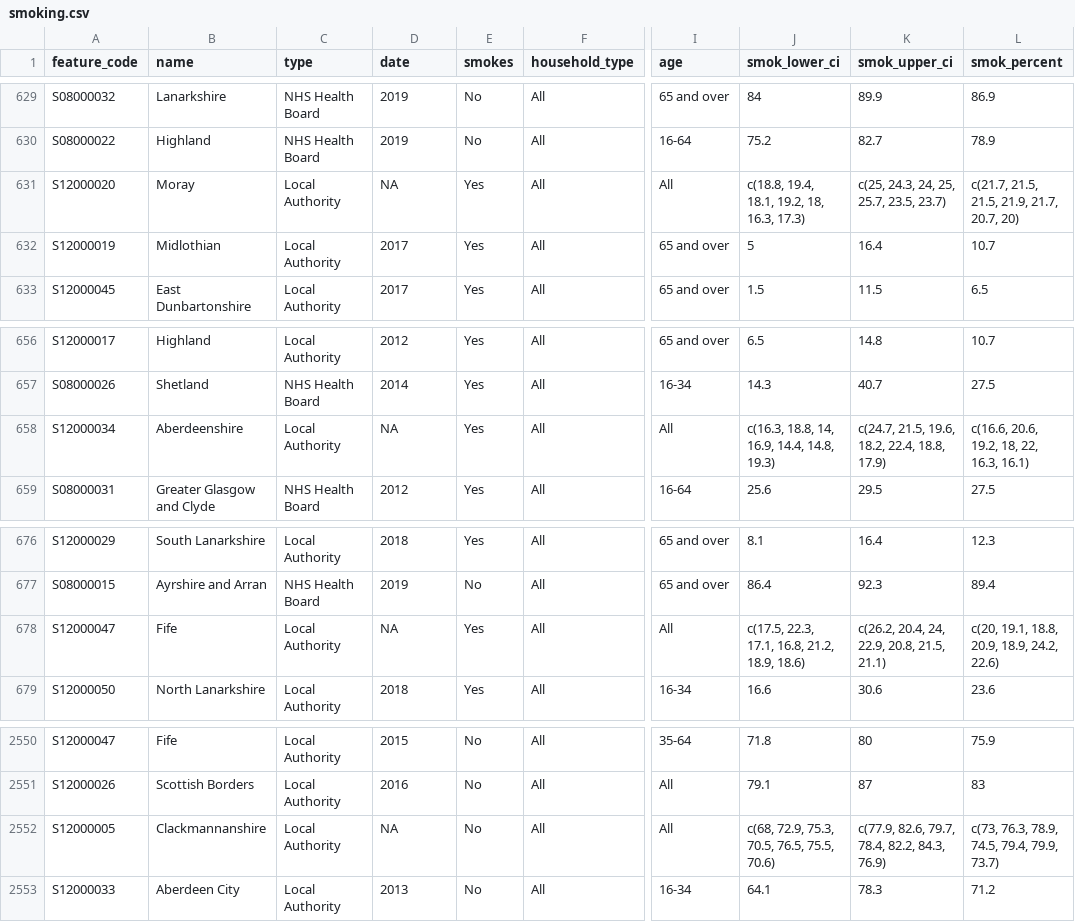
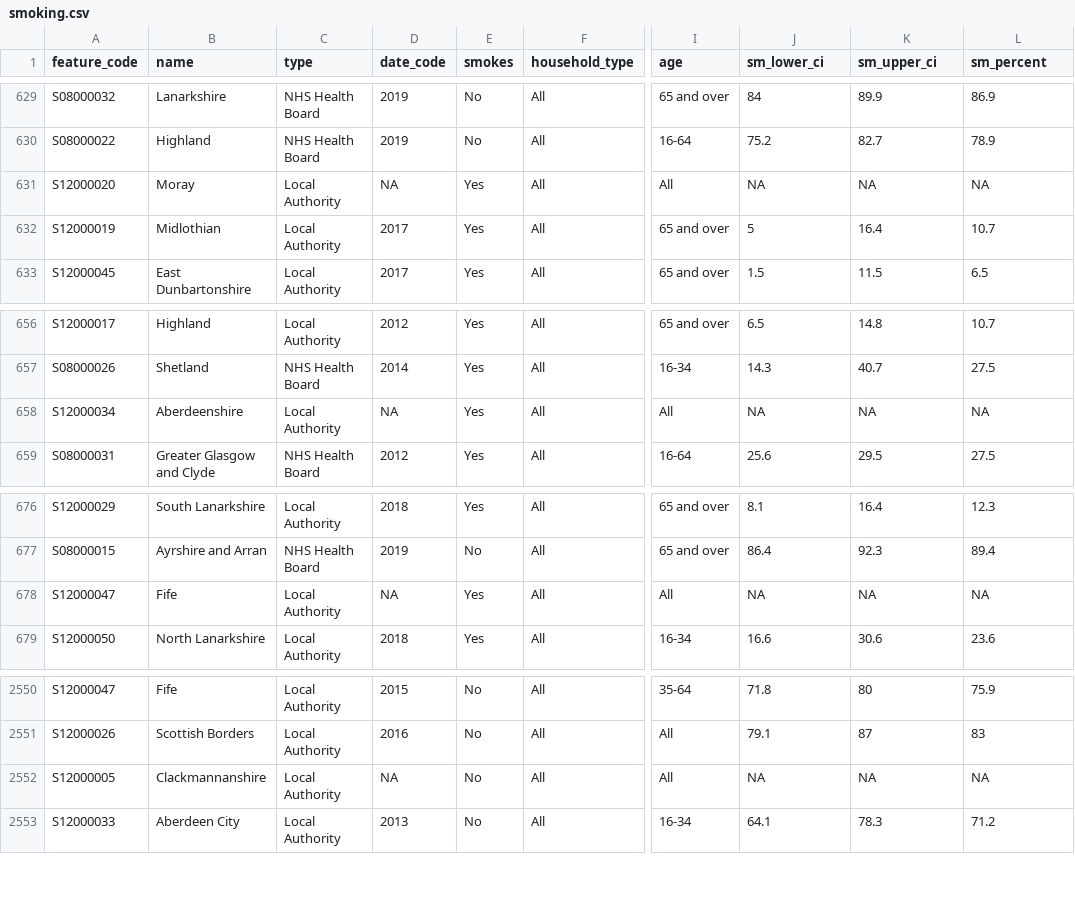
Before and after one commit to paddyhudson/codeclan_d10_dashboard_project, a CSV file: clean_data/smoking.csv, drawn as a sheet; only a part is shown, gaps mark what is left out; the diff covers the shown part only; the diff names each change by its address in the sheet, - before the commit and + after, or states it on an @@ line.

```diff
--- a/clean_data/smoking.csv
+++ b/clean_data/smoking.csv
-D1: date
+D1: date_code
-J1: smok_lower_ci
+J1: sm_lower_ci
-K1: smok_upper_ci
+K1: sm_upper_ci
-L1: smok_percent
+L1: sm_percent
-J631 (sm_lower_ci): c(18.8, 19.4, 18.1, 19.2, 18, 16.3, 17.3)
+J631 (sm_lower_ci): NA
-K631 (sm_upper_ci): c(25, 24.3, 24, 25, 25.7, 23.5, 23.7)
+K631 (sm_upper_ci): NA
-L631 (sm_percent): c(21.7, 21.5, 21.5, 21.9, 21.7, 20.7, 20)
+L631 (sm_percent): NA
-J658 (sm_lower_ci): c(16.3, 18.8, 14, 16.9, 14.4, 14.8, 19.3)
+J658 (sm_lower_ci): NA
-K658 (sm_upper_ci): c(24.7, 21.5, 19.6, 18.2, 22.4, 18.8, 17.9)
+K658 (sm_upper_ci): NA
-L658 (sm_percent): c(16.6, 20.6, 19.2, 18, 22, 16.3, 16.1)
+L658 (sm_percent): NA
-J678 (sm_lower_ci): c(17.5, 22.3, 17.1, 16.8, 21.2, 18.9, 18.6)
+J678 (sm_lower_ci): NA
-K678 (sm_upper_ci): c(26.2, 20.4, 24, 22.9, 20.8, 21.5, 21.1)
+K678 (sm_upper_ci): NA
-L678 (sm_percent): c(20, 19.1, 18.8, 20.9, 18.9, 24.2, 22.6)
+L678 (sm_percent): NA
-J2552 (sm_lower_ci): c(68, 72.9, 75.3, 70.5, 76.5, 75.5, 70.6)
+J2552 (sm_lower_ci): NA
-K2552 (sm_upper_ci): c(77.9, 82.6, 79.7, 78.4, 82.2, 84.3, 76.9)
+K2552 (sm_upper_ci): NA
-L2552 (sm_percent): c(73, 76.3, 78.9, 74.5, 79.4, 79.9, 73.7)
+L2552 (sm_percent): NA
```
Also changed, not shown: 21 edited cells elsewhere in this file, 8 other files.
